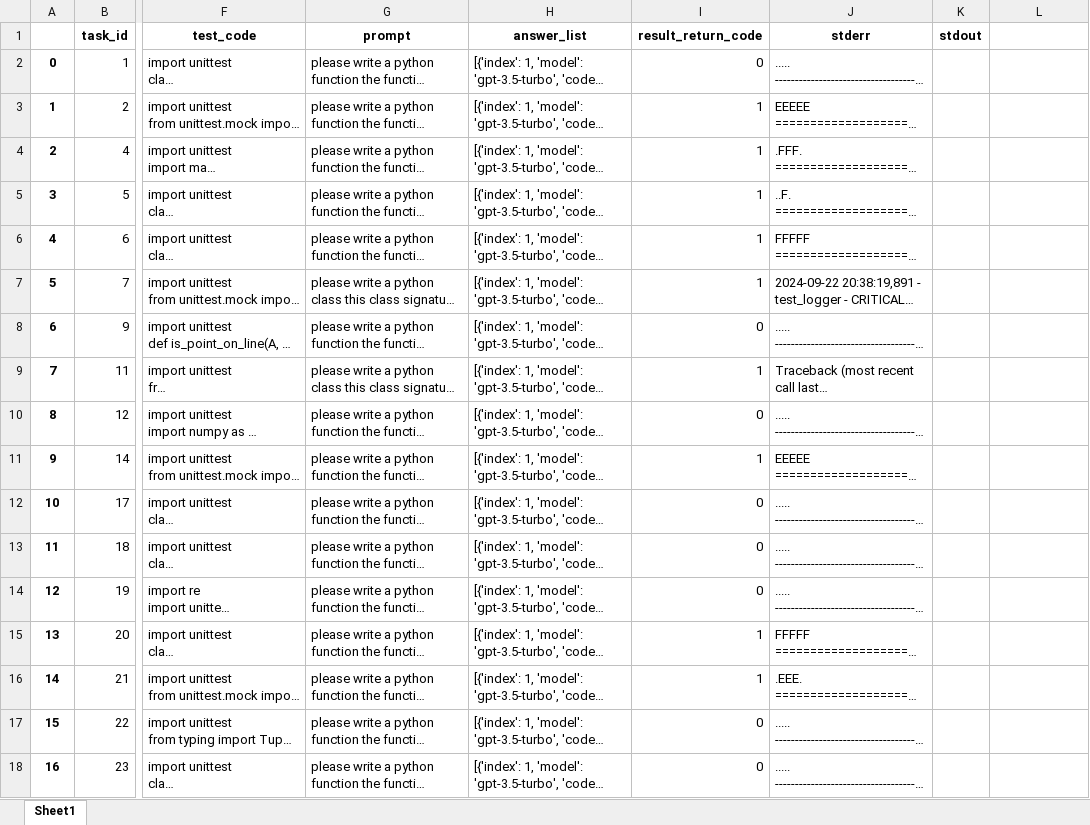
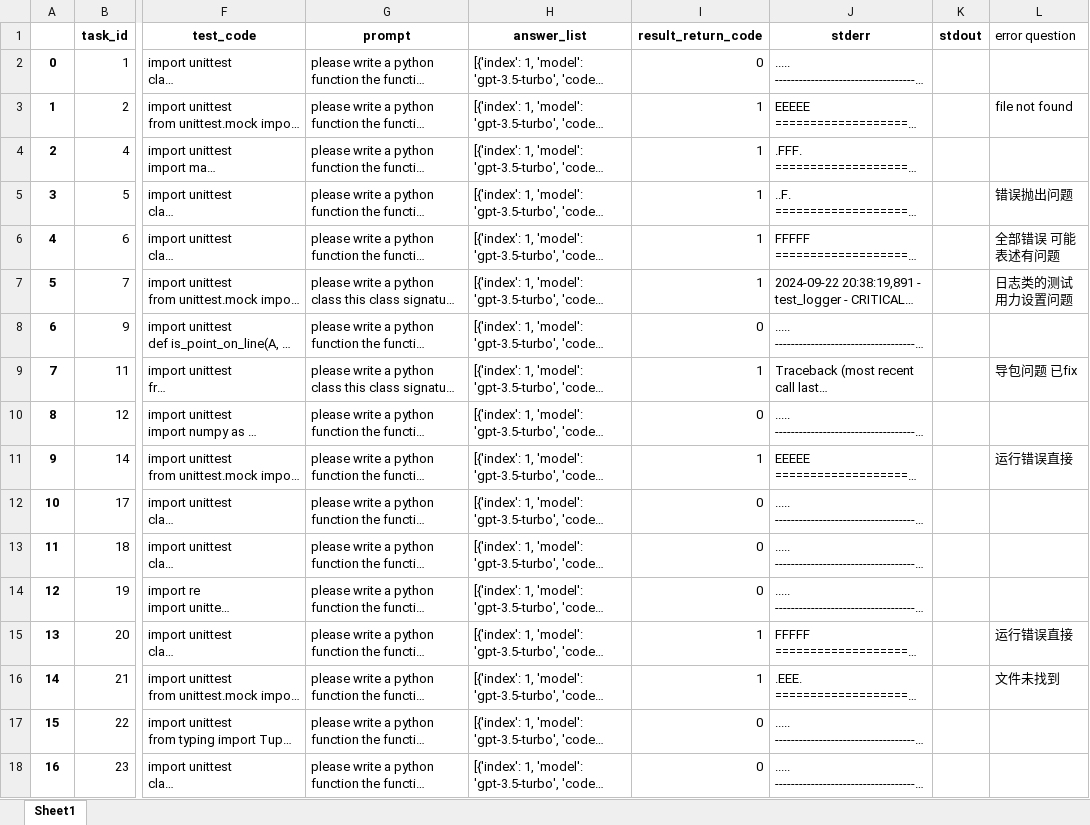
Before and after one commit to somethingpluto/RealisticEval-Data, an Excel workbook: analysis/model_answer_result/gpt-3.5-turbo/gpt-3.5-turbo_python.xlsx, sheet Sheet1, drawn as a sheet; only a part is shown, gaps mark what is left out; long unchanged cells end in …; values as stored, in another font and other column widths than the file's, no borders; the diff names each change by its address in the sheet, - before the commit and + after, or states it on an @@ line.

```diff
--- a/analysis/model_answer_result/gpt-3.5-turbo/gpt-3.5-turbo_python.xlsx (sheet Sheet1)
+++ b/analysis/model_answer_result/gpt-3.5-turbo/gpt-3.5-turbo_python.xlsx (sheet Sheet1)
-L1: (empty)
+L1: error question
-L3 (error question): (empty)
+L3 (error question): file not found
-L5 (error question): (empty)
+L5 (error question): 错误抛出问题
-L6 (error question): (empty)
+L6 (error question): 全部错误 可能表述有问题
-L7 (error question): (empty)
+L7 (error question): 日志类的测试用力设置问题
-L9 (error question): (empty)
+L9 (error question): 导包问题 已fix
-L11 (error question): (empty)
+L11 (error question): 运行错误直接
-L15 (error question): (empty)
+L15 (error question): 运行错误直接
-L16 (error question): (empty)
+L16 (error question): 文件未找到
```
Also changed, not shown: 30 other files.
